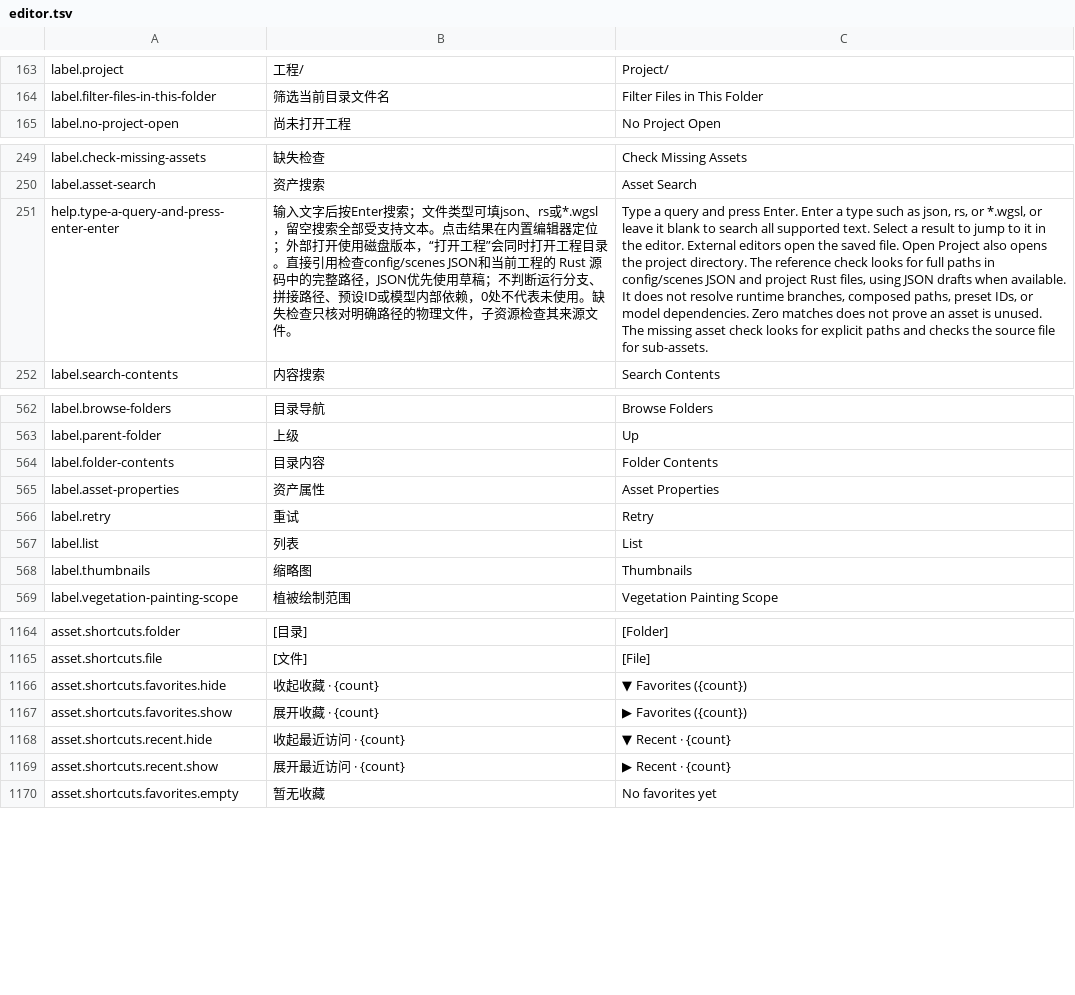
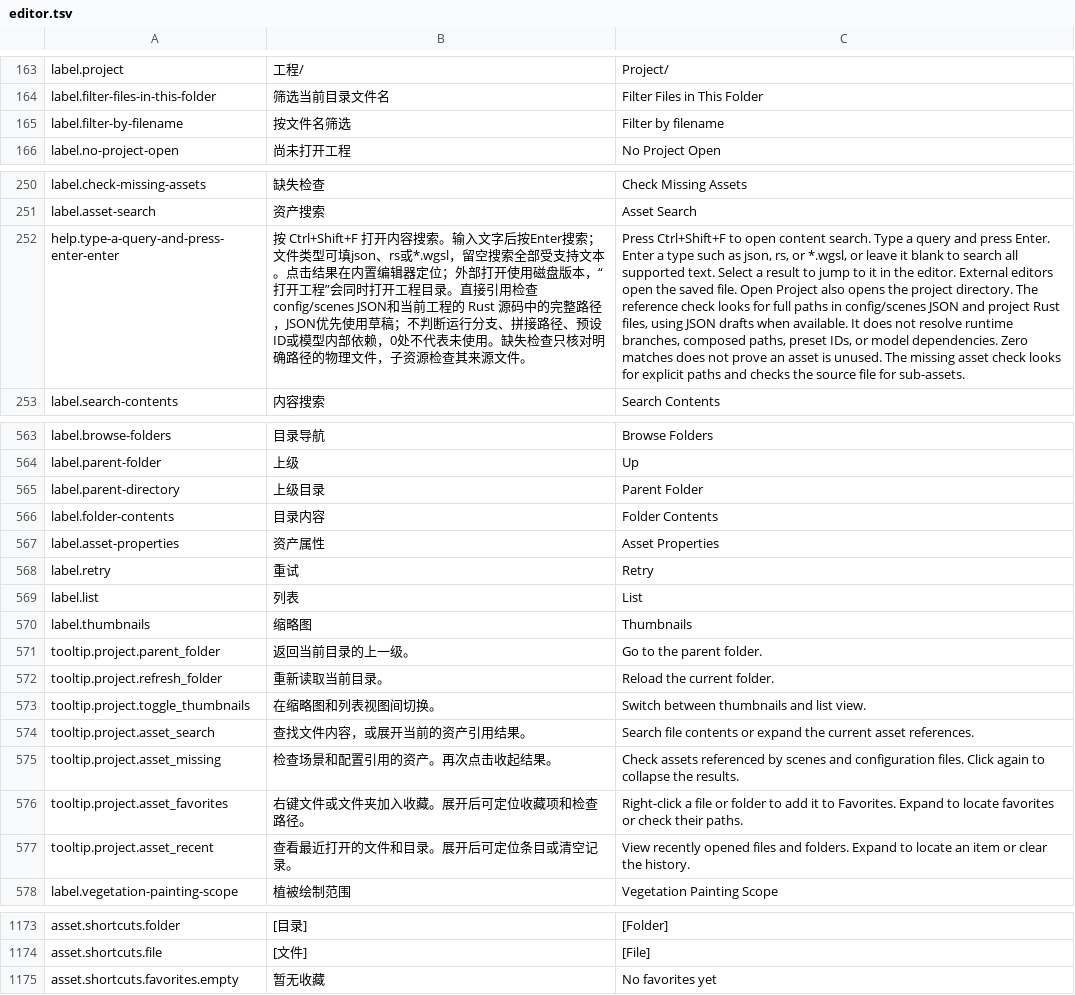
Before and after one commit to feathrise/feathrise, a TSV file: crates/feathrise_editor_ui/src/localization/editor.tsv, drawn as a sheet; only a part is shown, gaps mark what is left out; removed rows and columns are numbered as before the commit, all else as after; the diff names each change by its address in the sheet, - before the commit and + after, or states it on an @@ line.

```diff
--- a/crates/feathrise_editor_ui/src/localization/editor.tsv
+++ b/crates/feathrise_editor_ui/src/localization/editor.tsv
+row 165: label.filter-by-filename | 按文件名筛选 | Filter by filename
-B252: 输入文字…
+B252: 按 Ctrl+Shift+F 打开内容搜索。输入文字…
-C252: Type a…
+C252: Press Ctrl+Shift+F to open content search. Type a…
+row 565: label.parent-directory | 上级目录 | Parent Folder
+row 571: tooltip.project.parent_folder | 返回当前目录的上一级。 | Go to the parent folder.
+row 572: tooltip.project.refresh_folder | 重新读取当前目录。 | Reload the current folder.
+row 573: tooltip.project.toggle_thumbnails | 在缩略图和列表视图间切换。 | Switch between thumbnails and list view.
+row 574: tooltip.project.asset_search | 查找文件内容，或展开当前的资产引用结果。 | Search file contents or expand the current asset references.
+row 575: tooltip.project.asset_missing | 检查场景和配置引用的资产。再次点击收起结果。 | Check assets referenced by scenes and configuration files. Click again to collapse the results.
+row 576: tooltip.project.asset_favorites | 右键文件或文件夹加入收藏。展开后可定位收藏项和检查路径。 | Right-click a file or folder to add it to Favorites. Expand to locate favorites or check their paths.
+row 577: tooltip.project.asset_recent | 查看最近打开的文件和目录。展开后可定位条目或清空记录。 | View recently opened files and folders. Expand to locate an item or clear the history.
-row 1166: asset.shortcuts.favorites.hide | 收起收藏 · {count} | ▼ Favorites ({count})
-row 1167: asset.shortcuts.favorites.show | 展开收藏 · {count} | ▶ Favorites ({count})
-row 1168: asset.shortcuts.recent.hide | 收起最近访问 · {count} | ▼ Recent · {count}
-row 1169: asset.shortcuts.recent.show | 展开最近访问 · {count} | ▶ Recent · {count}
```
Also changed, not shown: 31 other files.
